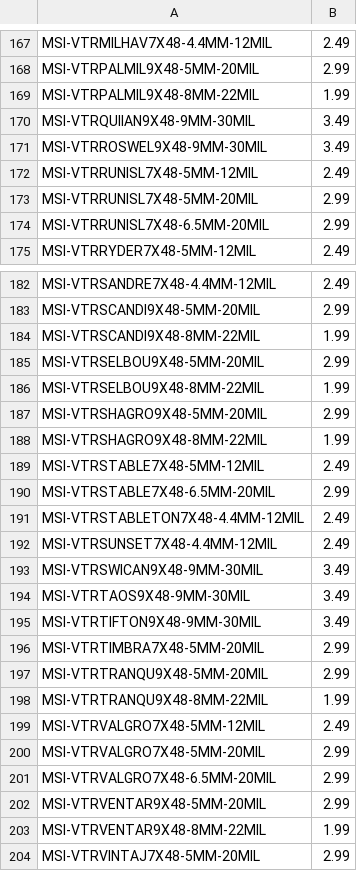
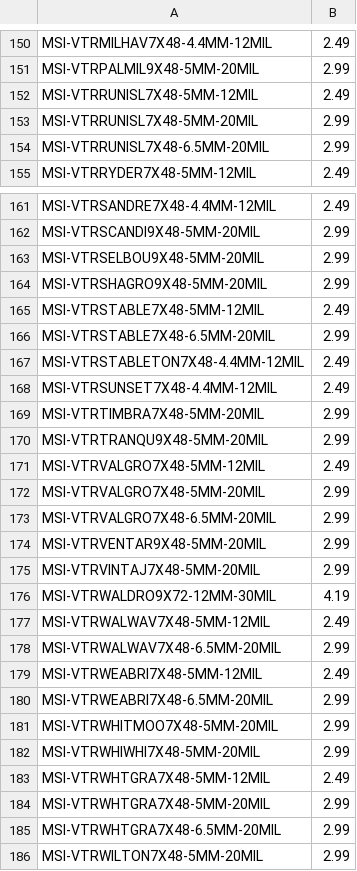
Before and after one commit to Monkeyboy26/flooring-platform, a TSV file: backend/data/msi-hd-lvp-prices.tsv, drawn as a sheet; only a part is shown, gaps mark what is left out; the shorter side is filled out with more unchanged rows; the diff covers the shown part only.

```diff
--- a/backend/data/msi-hd-lvp-prices.tsv
+++ b/backend/data/msi-hd-lvp-prices.tsv
@@ -168,5 +151,2 @@ MSI-VTRMILHAV7X48-4.4MM-12MIL	2.49
 MSI-VTRPALMIL9X48-5MM-20MIL	2.99
-MSI-VTRPALMIL9X48-8MM-22MIL	1.99
-MSI-VTRQUIIAN9X48-9MM-30MIL	3.49
-MSI-VTRROSWEL9X48-9MM-30MIL	3.49
 MSI-VTRRUNISL7X48-5MM-12MIL	2.49
@@ -183,7 +162,4 @@ MSI-VTRSANDRE7X48-4.4MM-12MIL	2.49
 MSI-VTRSCANDI9X48-5MM-20MIL	2.99
-MSI-VTRSCANDI9X48-8MM-22MIL	1.99
 MSI-VTRSELBOU9X48-5MM-20MIL	2.99
-MSI-VTRSELBOU9X48-8MM-22MIL	1.99
 MSI-VTRSHAGRO9X48-5MM-20MIL	2.99
-MSI-VTRSHAGRO9X48-8MM-22MIL	1.99
 MSI-VTRSTABLE7X48-5MM-12MIL	2.49
@@ -192,8 +168,4 @@ MSI-VTRSTABLETON7X48-4.4MM-12MIL	2.49
 MSI-VTRSUNSET7X48-4.4MM-12MIL	2.49
-MSI-VTRSWICAN9X48-9MM-30MIL	3.49
-MSI-VTRTAOS9X48-9MM-30MIL	3.49
-MSI-VTRTIFTON9X48-9MM-30MIL	3.49
 MSI-VTRTIMBRA7X48-5MM-20MIL	2.99
 MSI-VTRTRANQU9X48-5MM-20MIL	2.99
-MSI-VTRTRANQU9X48-8MM-22MIL	1.99
 MSI-VTRVALGRO7X48-5MM-12MIL	2.49
@@ -202,3 +174,2 @@ MSI-VTRVALGRO7X48-6.5MM-20MIL	2.99
 MSI-VTRVENTAR9X48-5MM-20MIL	2.99
-MSI-VTRVENTAR9X48-8MM-22MIL	1.99
 MSI-VTRVINTAJ7X48-5MM-20MIL	2.99
```
Also changed, not shown: 18 removed rows elsewhere in this file.
